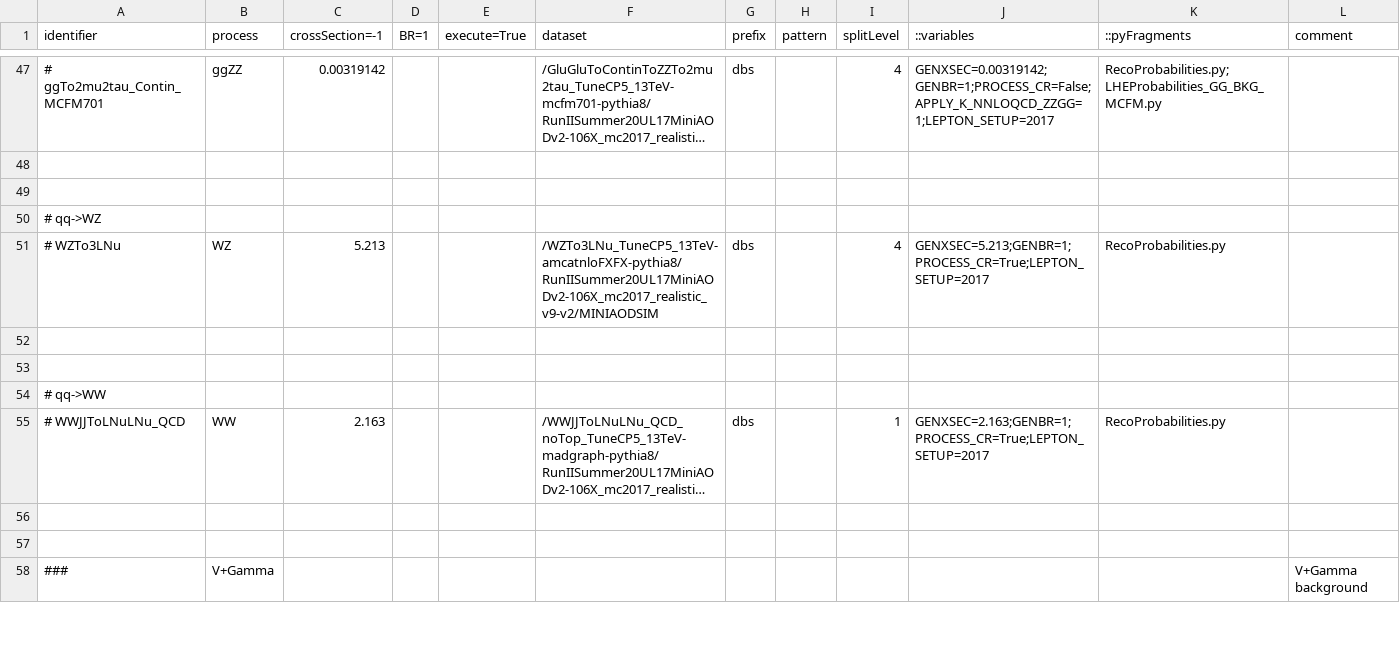
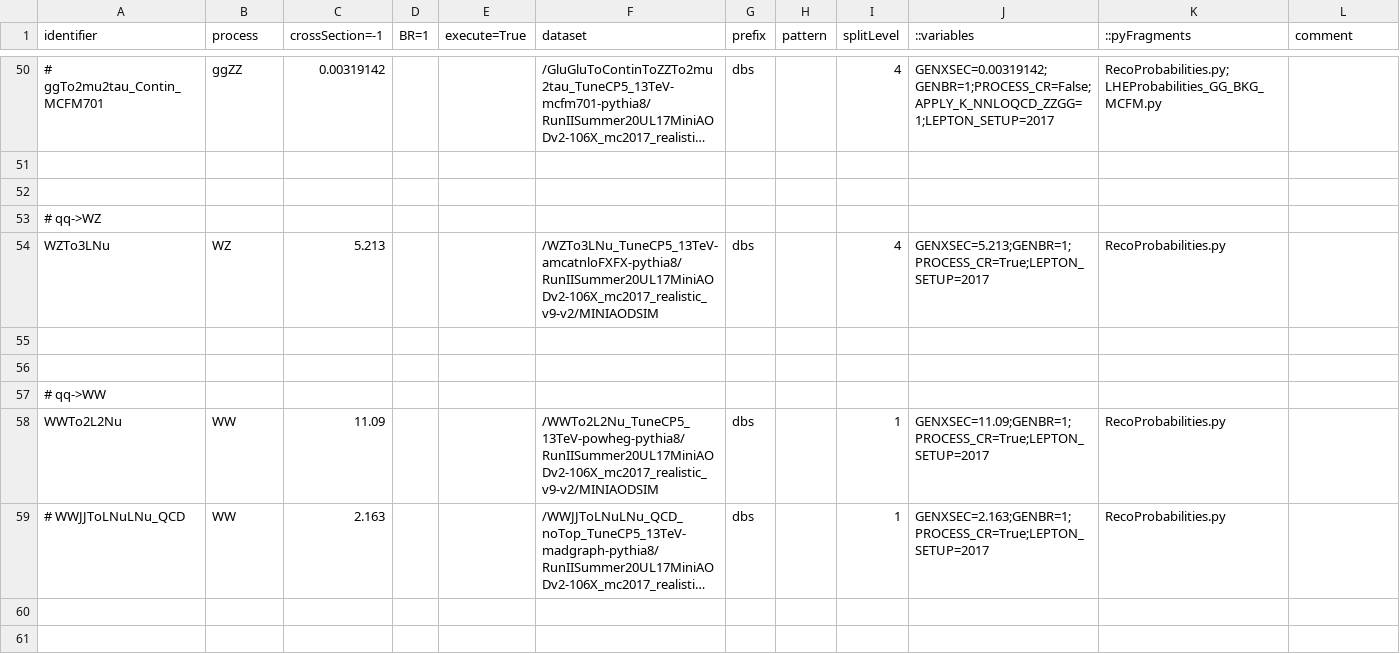
Before and after one commit to bellan/VVXAnalysis, a CSV file: Producers/python/samples_2017UL_MC.csv, drawn as a sheet; only a part is shown, gaps mark what is left out; long unchanged cells end in …; addresses are those after the commit; the diff covers the shown part only; the diff names each change by its address in the sheet, - before the commit and + after, or states it on an @@ line.

```diff
--- a/Producers/python/samples_2017UL_MC.csv
+++ b/Producers/python/samples_2017UL_MC.csv
-A54 (identifier): # WZTo3LNu
+A54 (identifier): WZTo3LNu
+row 58: WWTo2L2Nu | WW | 11.09 |  |  | /WWTo2L2Nu_TuneCP5_13TeV-powheg-pythia8/RunIISummer20UL17MiniAODv2-106X_mc2017_realistic_v9-v2/MINIAODSIM | dbs |  | 1 | GENXSEC=11.09;GENBR=1;PROCESS_CR=True;LEPTON_SETUP=2017 | RecoProbabilities.py
@@ row 58 moved to row 85: ### @@
```
Also changed, not shown: 13 added rows, 5 removed rows, 3 moved rows and 26 edited cells elsewhere in this file, Producers/python/samples_2016UL_MC.csv, Producers/python/samples_2018UL_MC.csv, 1 other file.
